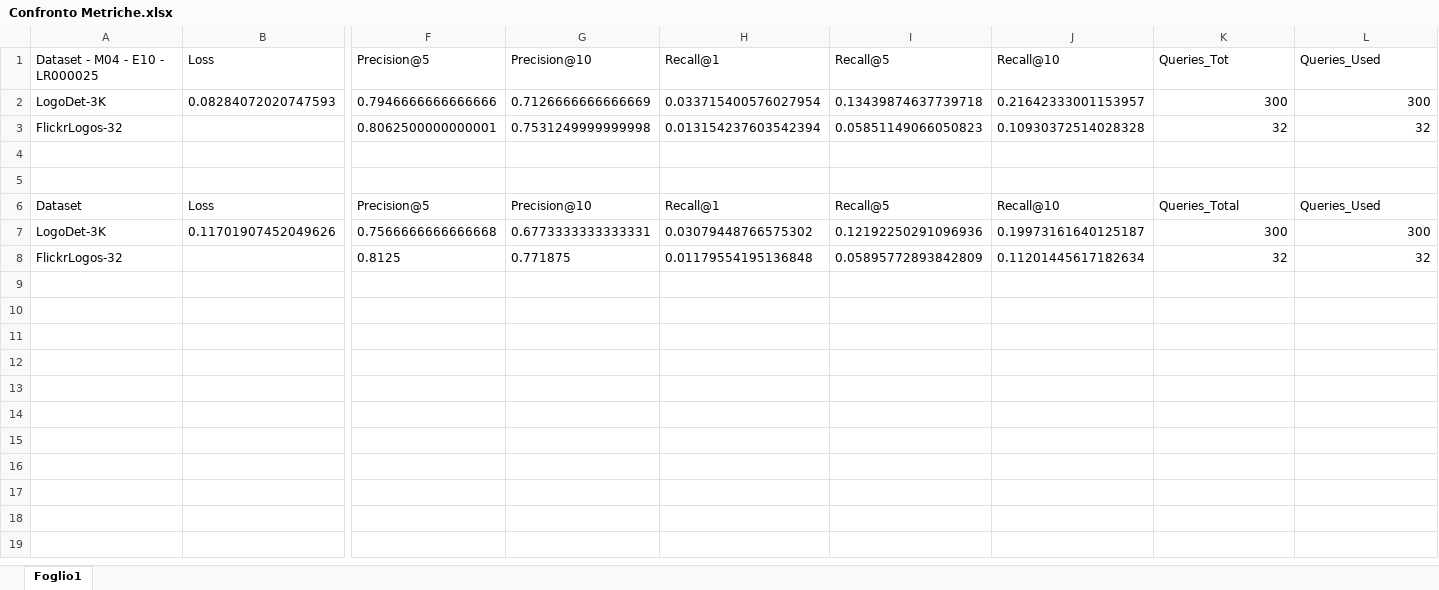
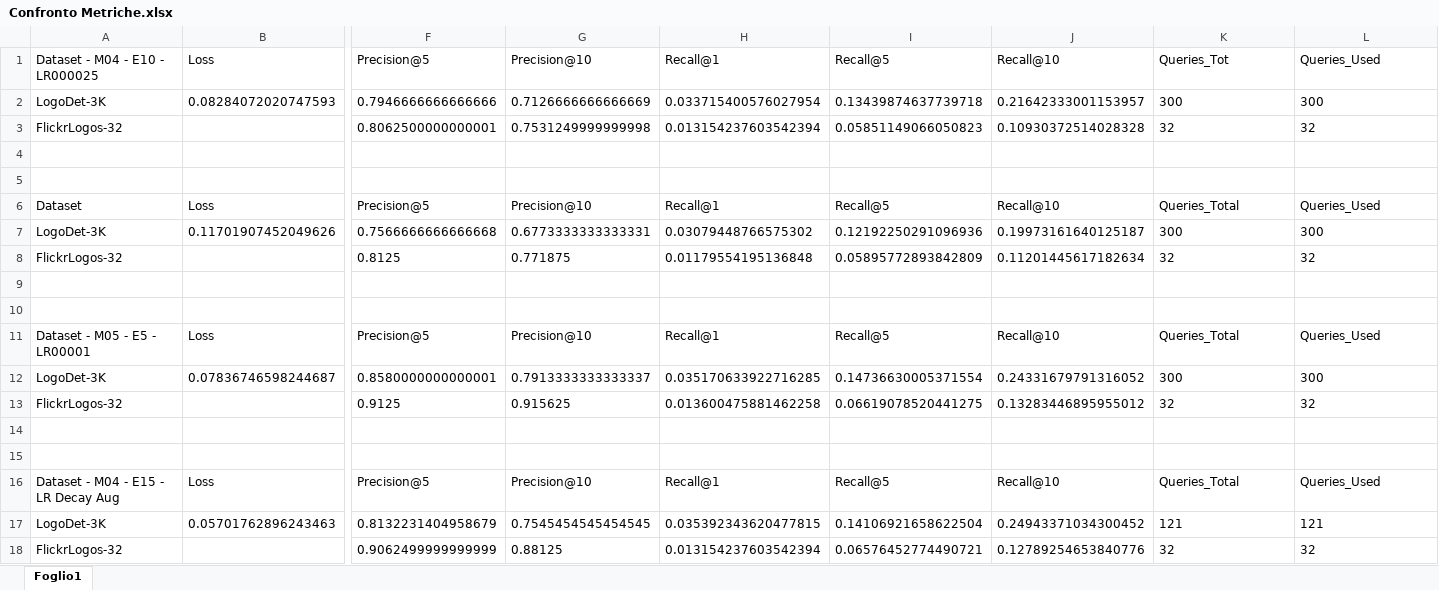
Before and after one commit to DarthRevan7/ML_4_VIsion_-_Multimedia, an Excel workbook: PythonProject/results/Confronto Metriche.xlsx, sheet Foglio1, drawn as a sheet; only a part is shown, gaps mark what is left out; values as stored, in another font and other column widths than the file's, no borders; rows hold the shown columns only; the diff names each change by its address in the sheet, - before the commit and + after, or states it on an @@ line.

Commit message:
Update Confronto metriche e nuovi modelli

```diff
--- a/PythonProject/results/Confronto Metriche.xlsx (sheet Foglio1)
+++ b/PythonProject/results/Confronto Metriche.xlsx (sheet Foglio1)
-K2:L3 alignment: right
+K2:L3 alignment: left
-K7:L8 alignment: right
+K7:L8 alignment: left
+row 9: (empty)
+row 10: (empty)
+row 11: Dataset - M05 - E5 - LR00001 | Loss | Precision@5 | Precision@10 | Recall@1 | Recall@5 | Recall@10 | Queries_Total | Queries_Used
+row 12: LogoDet-3K | 0.07836746598244687 | 0.8580000000000001 | 0.7913333333333337 | 0.035170633922716285 | 0.14736630005371554 | 0.24331679791316052 | 300 | 300
+row 13: FlickrLogos-32 |  | 0.9125 | 0.915625 | 0.013600475881462258 | 0.06619078520441275 | 0.13283446895955012 | 32 | 32
+row 14: (empty)
+row 15: (empty)
+row 16: Dataset - M04 - E15 - LR Decay Aug | Loss | Precision@5 | Precision@10 | Recall@1 | Recall@5 | Recall@10 | Queries_Total | Queries_Used
+row 17: LogoDet-3K | 0.05701762896243463 | 0.8132231404958679 | 0.7545454545454545 | 0.035392343620477815 | 0.14106921658622504 | 0.24943371034300452 | 121 | 121
+row 18: FlickrLogos-32 |  | 0.9062499999999999 | 0.88125 | 0.013154237603542394 | 0.06576452774490721 | 0.12789254653840776 | 32 | 32
```
Also changed, not shown: 5 other files.
